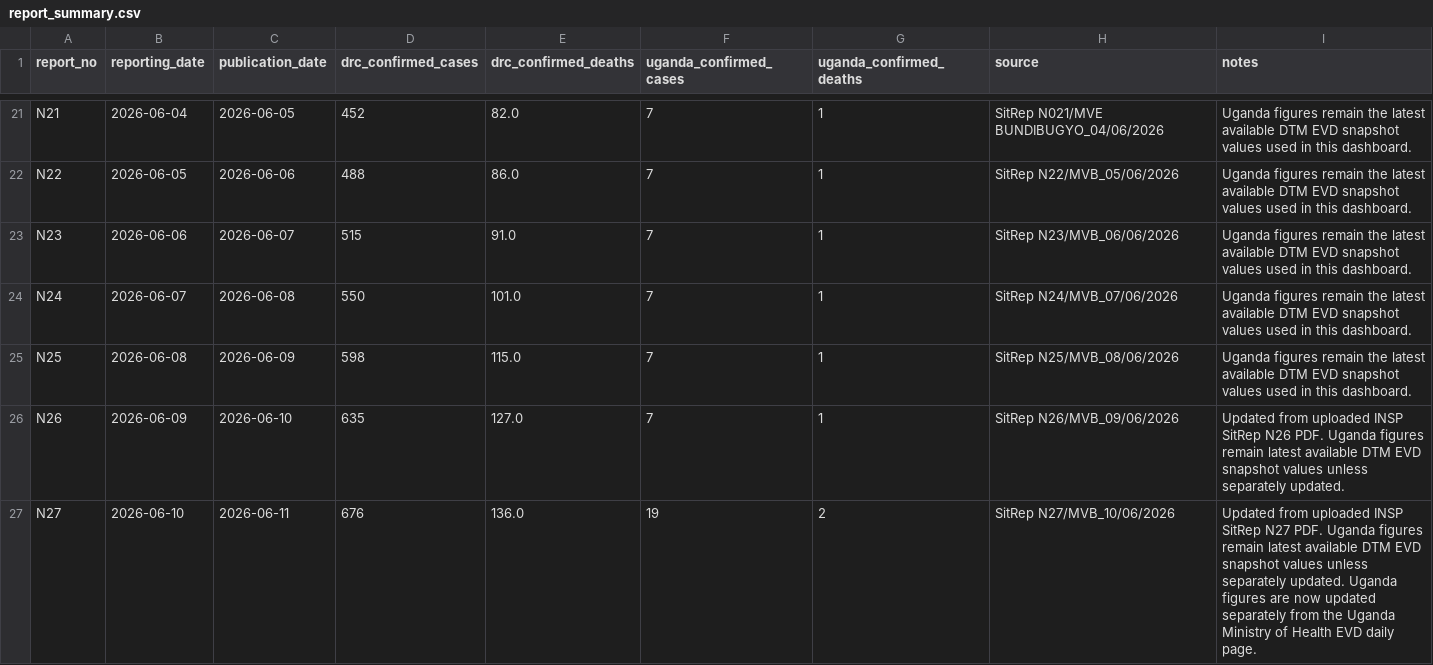
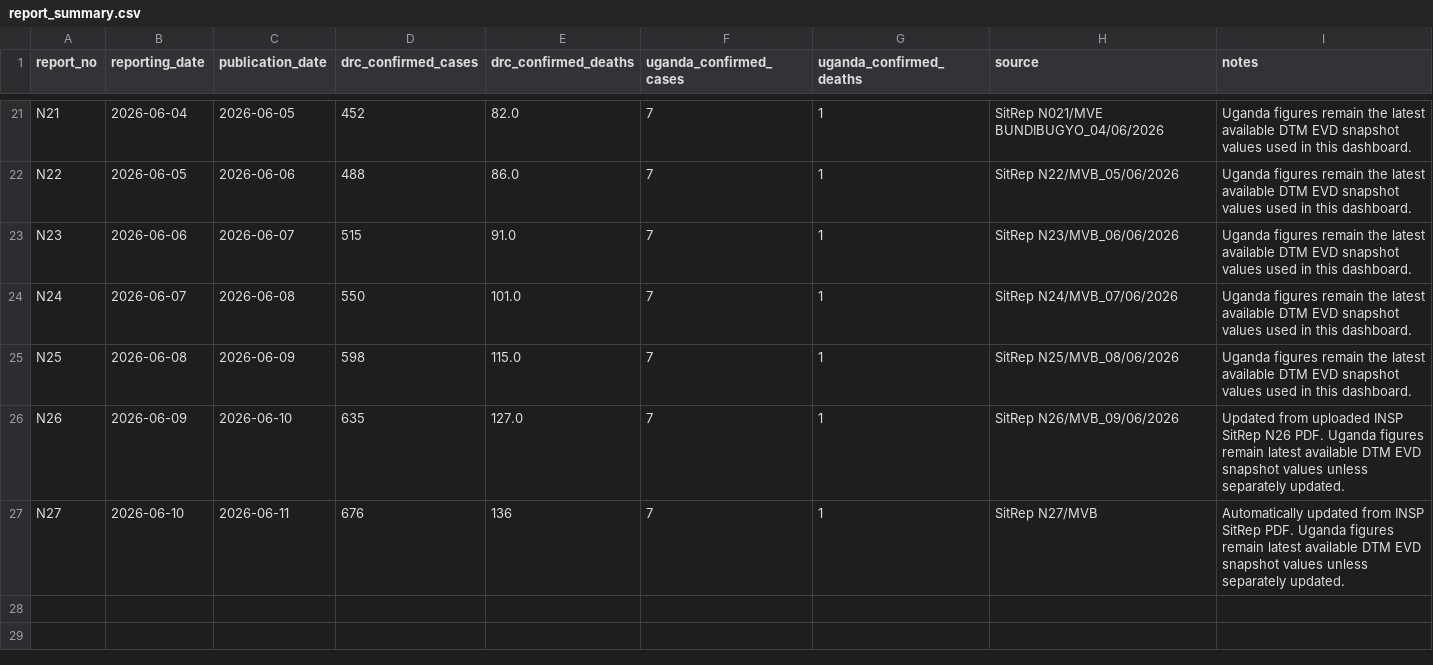
Before and after one commit to mosuzuki/drc_mobility, a CSV file: data/report_summary.csv, drawn as a sheet; only a part is shown, gaps mark what is left out.

```diff
--- a/data/report_summary.csv
+++ b/data/report_summary.csv
@@ -26,2 +26,2 @@ N25,2026-06-08,2026-06-09,598,115.0,7,1,SitRep N25/MVB_08/06/2026,Uganda figures
 N26,2026-06-09,2026-06-10,635,127.0,7,1,SitRep N26/MVB_09/06/2026,Updated from uploaded INSP SitRep N26 PDF. Uganda figures remain latest available DTM EVD snapshot values unless separately updated.
-N27,2026-06-10,2026-06-11,676,136.0,19,2,SitRep N27/MVB_10/06/2026,Updated from uploaded INSP SitRep N27 PDF. Uganda figures remain latest available DTM EVD snapshot values unless separately updated. Uganda figures are now updated separately from the Uganda Ministry of Health EVD daily page.
+N27,2026-06-10,2026-06-11,676,136,7,1,SitRep N27/MVB,Automatically updated from INSP SitRep PDF. Uganda figures remain latest available DTM EVD snapshot values unless separately updated.
```
Also changed, not shown: data/cases_by_hz.csv, data/cases_unventilated.csv, 5 other files.
